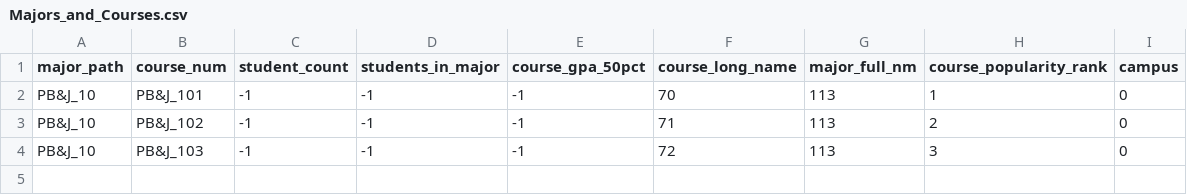
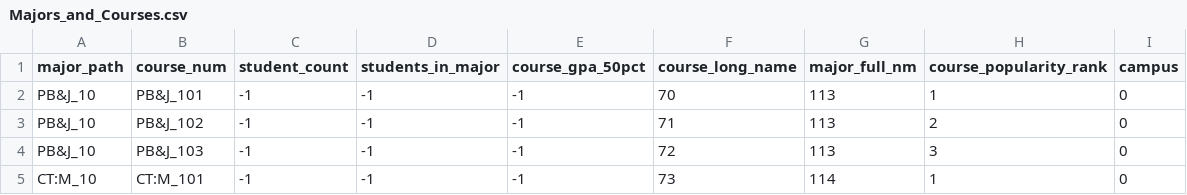
Before and after one commit to uw-it-aca/pivot, a CSV file: pivot/test_resources/csvfiles/scrub/pre_scrub/Majors_and_Courses.csv (was pivot/test_resources/csvfiles/scrub/Majors_and_Courses.csv), drawn as a sheet.

Commit message:
Added/Refactor unit tests for scrubbing
Refactored code to make it simpler to add new test cases. Added new test cases for colons.

```diff
--- a/pivot/test_resources/csvfiles/scrub/Majors_and_Courses.csv
+++ b/pivot/test_resources/csvfiles/scrub/pre_scrub/Majors_and_Courses.csv
@@ -4 +4,2 @@
 "PB&J_10","PB&J_103",-1,-1,-1,72,113,3,0
+"CT:M_10","CT:M_101",-1,-1,-1,73,114,1,0
```
Also changed, not shown: 11 other files.
